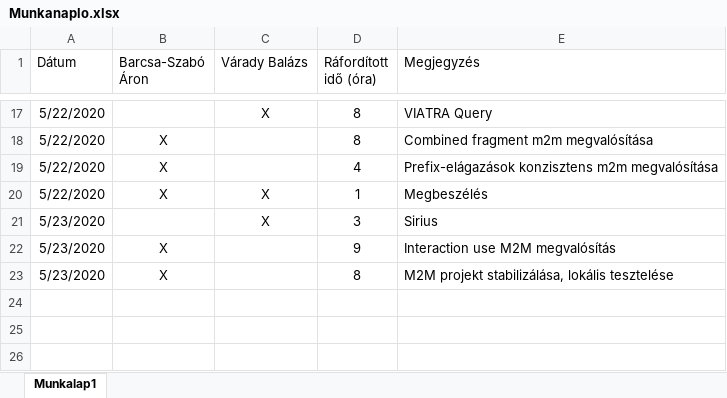
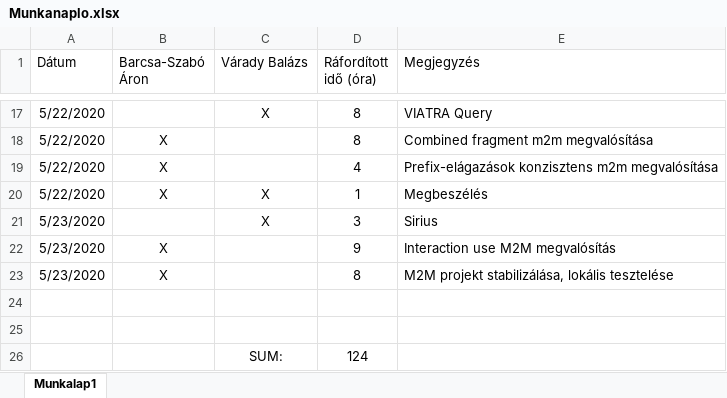
Before and after one commit to aronbsz/sequencemodeling, an Excel workbook: Munkanaplo.xlsx, sheet Munkalap1, drawn as a sheet; only a part is shown, gaps mark what is left out; values as stored, in another font and other column widths than the file's, no borders; the diff names each change by its address in the sheet, - before the commit and + after, or states it on an @@ line.

Commit message:
Fixed Munkanaplo.xls

```diff
--- a/Munkanaplo.xlsx (sheet Munkalap1)
+++ b/Munkanaplo.xlsx (sheet Munkalap1)
+row 24: (empty)
+row 25: (empty)
+row 26:  |  | SUM: | 124
```
